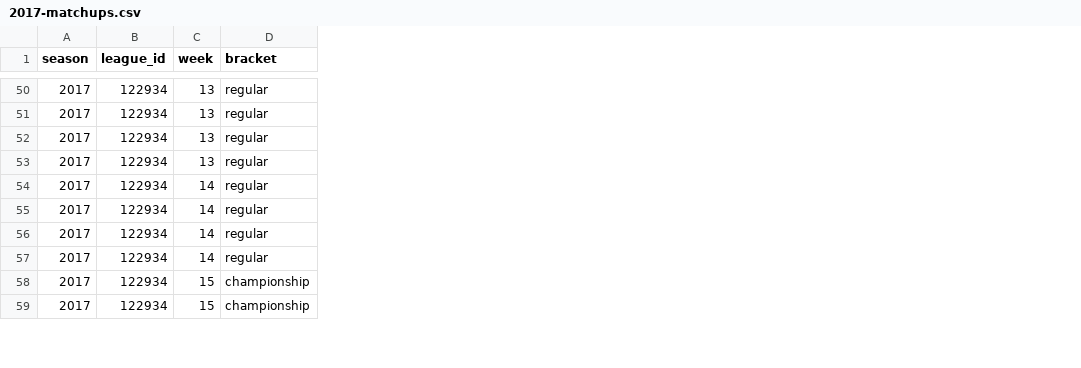
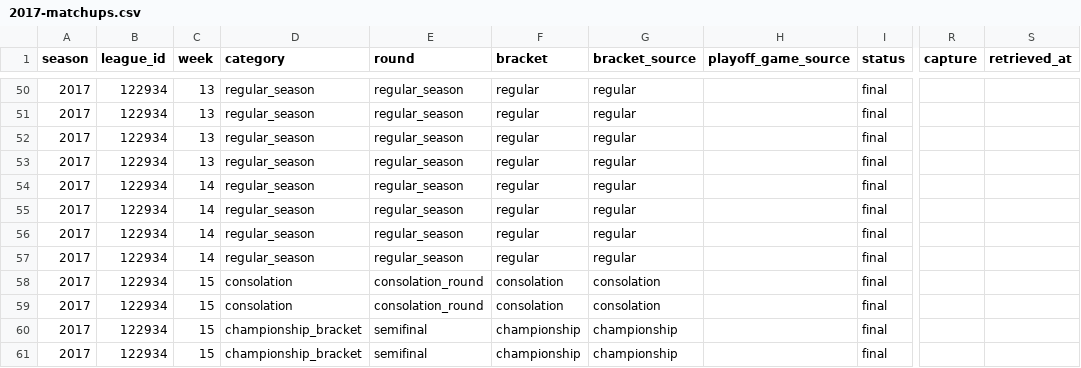
Before and after one commit to mallard2222/deeper-than-gm-data, a CSV file: grok/history/yahoo-ff-668216/results/matchups/2017-matchups.csv, drawn as a sheet; only a part is shown, gaps mark what is left out; the diff covers the shown part only; the diff names each change by its address in the sheet, - before the commit and + after, or states it on an @@ line.

```diff
--- a/grok/history/yahoo-ff-668216/results/matchups/2017-matchups.csv
+++ b/grok/history/yahoo-ff-668216/results/matchups/2017-matchups.csv
+column D (category), rows 50-53: all regular_season; rows 55-57: all regular_season; rows 60-61: championship_bracket | championship_bracket
+column E (round), rows 50-53: all regular_season; rows 55-57: all regular_season; rows 60-61: semifinal | semifinal
+column G (bracket_source), rows 50-53: all regular; rows 55-57: all regular; rows 60-61: championship | championship
+column H (playoff_game_source), empty
+column I (status), rows 50-53: all final; rows 55-57: all final; rows 60-61: final | final
+column R (capture), empty
+column S (retrieved_at), empty
@@ row 57 moved to row 54: 2017 @@
@@ row 60 moved to row 58: 2017 @@
@@ row 61 moved to row 59: 2017 @@
```
Also changed, not shown: 7 moved rows and 1 edited cell elsewhere in this file, grok/history/yahoo-ff-668216/results/matchups/2018-matchups.csv, grok/history/yahoo-ff-668216/results/matchups/2019-matchups.csv, 44 other files.
